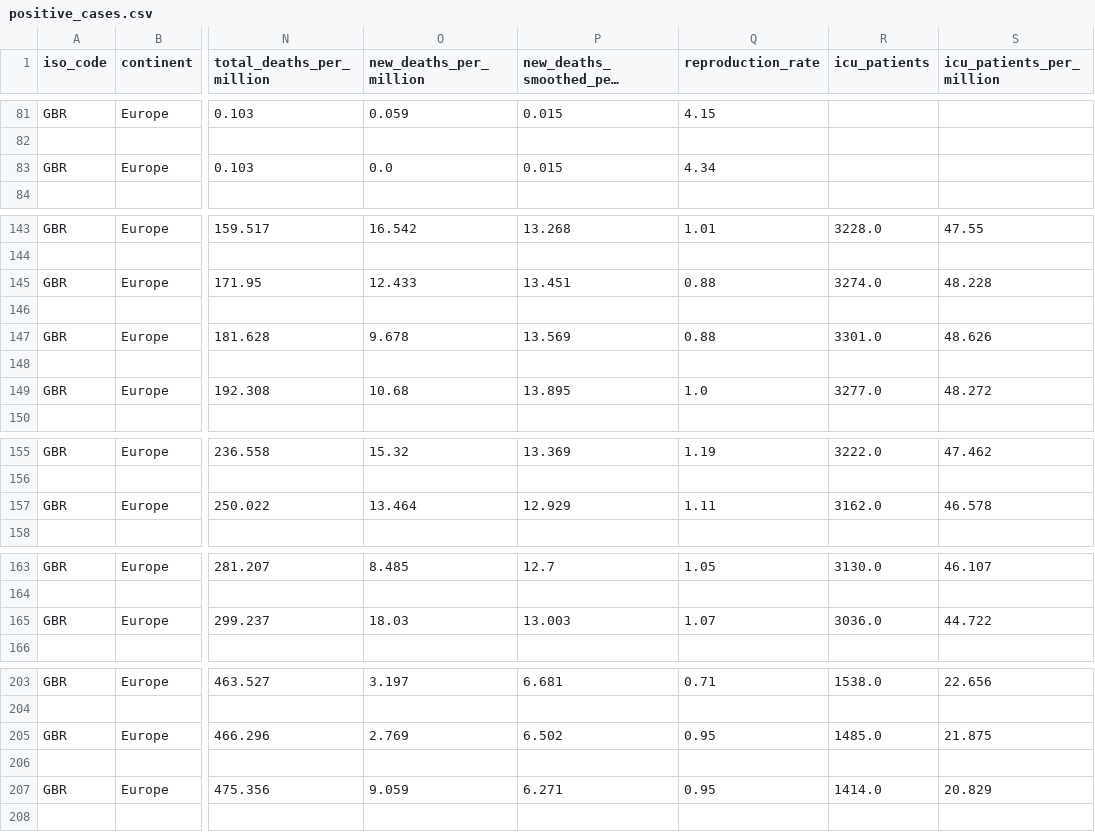
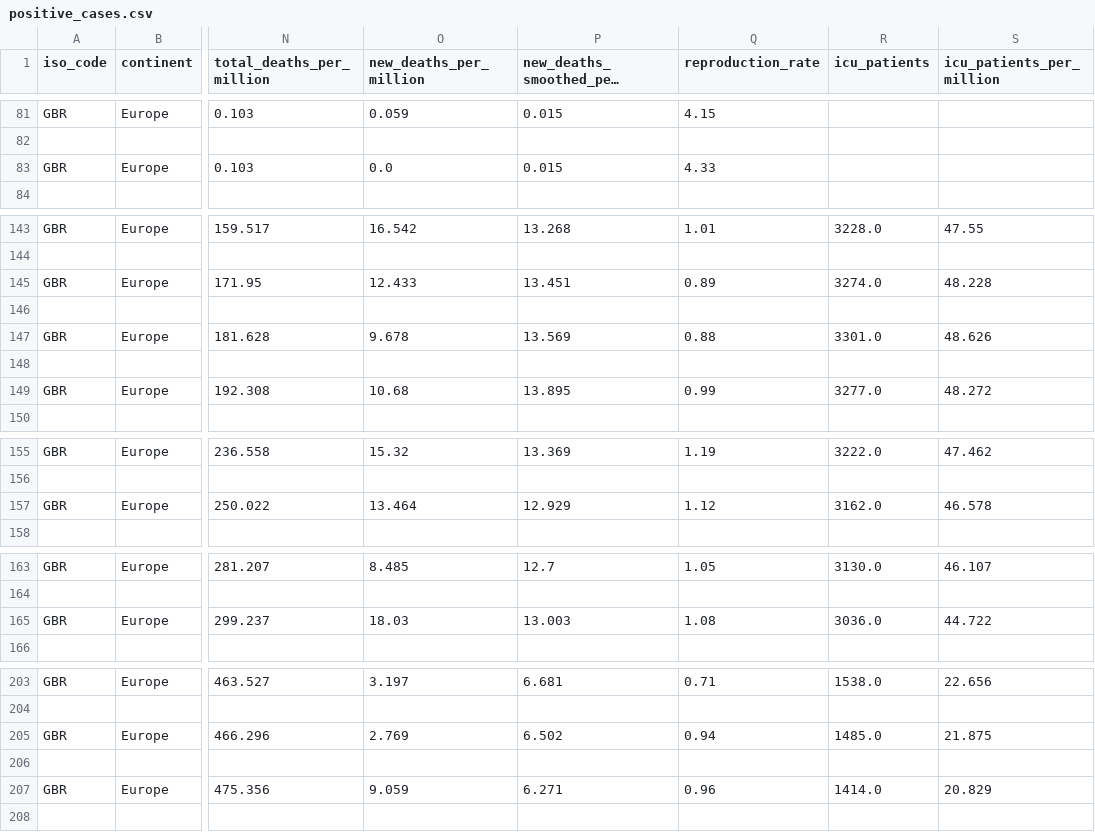
Before and after one commit to OliverJaison/SNS_Assignment20-21, a CSV file: positive_cases.csv, drawn as a sheet; only a part is shown, gaps mark what is left out; long unchanged cells end in …; the diff covers the shown part only; the diff names each change by its address in the sheet, - before the commit and + after, or states it on an @@ line.

```diff
--- a/positive_cases.csv
+++ b/positive_cases.csv
-Q83 (reproduction_rate): 4.34
+Q83 (reproduction_rate): 4.33
-Q145 (reproduction_rate): 0.88
+Q145 (reproduction_rate): 0.89
-Q149 (reproduction_rate): 1.0
+Q149 (reproduction_rate): 0.99
-Q157 (reproduction_rate): 1.11
+Q157 (reproduction_rate): 1.12
-Q165 (reproduction_rate): 1.07
+Q165 (reproduction_rate): 1.08
-Q205 (reproduction_rate): 0.95
+Q205 (reproduction_rate): 0.94
-Q207 (reproduction_rate): 0.95
+Q207 (reproduction_rate): 0.96
```
Also changed, not shown: 4 added rows and 54 edited cells elsewhere in this file, 3 other files.
